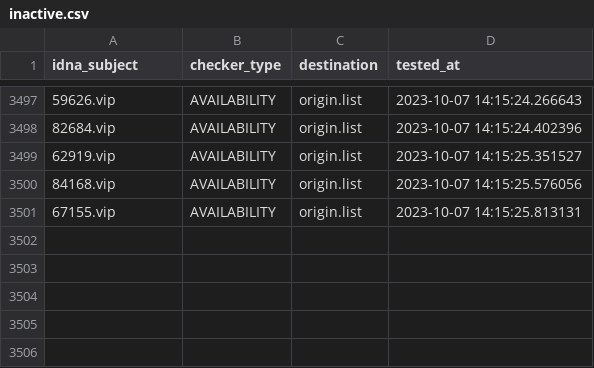
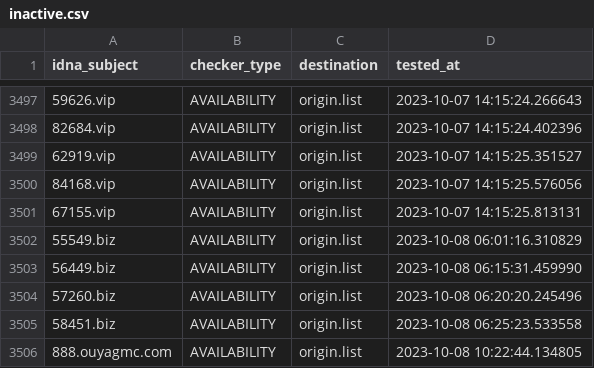
Before and after one commit to bigdargon/hostsVN-gambling-01-dead-hosts, a CSV file: .pyfunceble/inactive.csv, drawn as a sheet; only a part is shown, gaps mark what is left out.

```diff
--- a/.pyfunceble/inactive.csv
+++ b/.pyfunceble/inactive.csv
@@ -3501 +3501,6 @@ idna_subject,checker_type,destination,tested_at
 67155.vip,AVAILABILITY,origin.list,2023-10-07 14:15:25.813131
+55549.biz,AVAILABILITY,origin.list,2023-10-08 06:01:16.310829
+56449.biz,AVAILABILITY,origin.list,2023-10-08 06:15:31.459990
+57260.biz,AVAILABILITY,origin.list,2023-10-08 06:20:20.245496
+58451.biz,AVAILABILITY,origin.list,2023-10-08 06:25:23.533558
+888.ouyagmc.com,AVAILABILITY,origin.list,2023-10-08 10:22:44.134805
```
Also changed, not shown: 16 other files.
